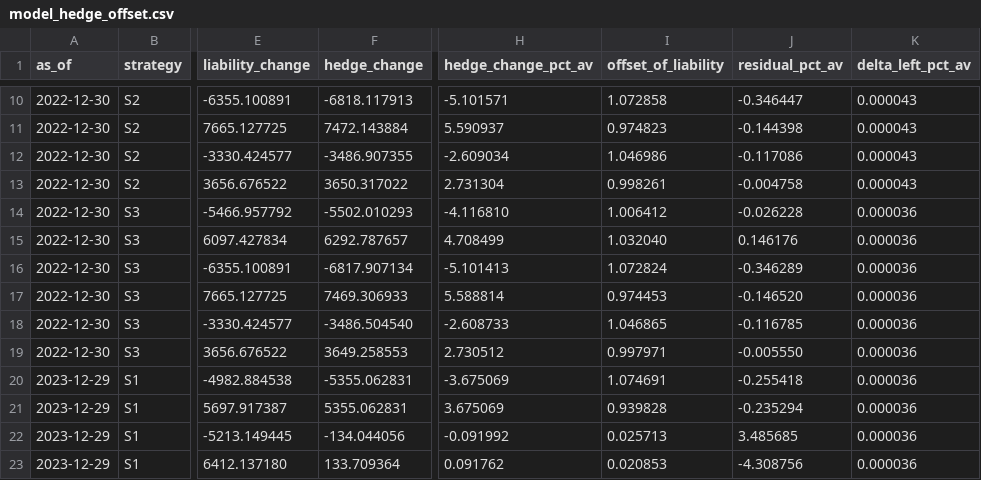
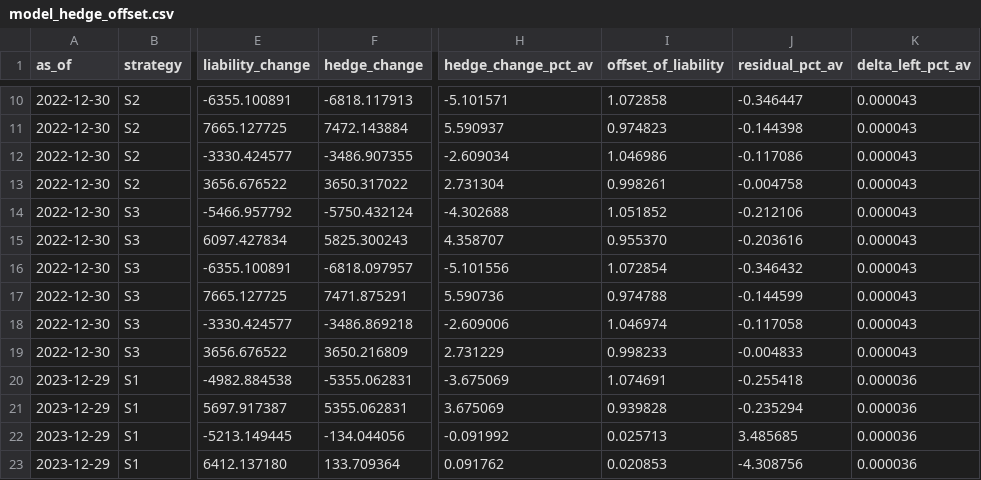
Before and after one commit to soham-parundekar/jackson-va-hedging, a CSV file: reports/tables/model_hedge_offset.csv, drawn as a sheet; only a part is shown, gaps mark what is left out; the diff covers the shown part only; the diff names each change by its address in the sheet, - before the commit and + after, or states it on an @@ line.

Commit message:
Audit pass 39: the full-repricing equity gamma was stepping in the wrong variable
greeks.compute shocked the index +/-10% proportionally and divided the second difference by
ln(1.1)^2. That is neither the curvature in the proportional move nor the curvature in the log
index: the pair omits the first-derivative term that separates the two, and the denominator
then mismatches the numerator by a further 10%. The reported gamma was 93,480 against 67,662
for the quantity the field names, 38% high. The shocks are now the two moves symmetric in the
log, which is what the nested surface and the regression proxy already used.

Only the model-side comparison against the disclosed hedge offsets moves: the puts in S3 are
sized off this gamma, and the equity offset range for that strategy goes from 101-108% to
96-108%. S1 and S2 are unchanged to the last digit.

Also in engine.py: the path-cache key named fifteen fields by hand and missed bond_duration, so
a duration sweep would have returned the base paths; it now reads every field. And the variance
floor on a volatility shock sat outside the square, where it could not fire.

Tests: a liability exactly quadratic in the log index so the Greeks have a closed form; a
per-field cache-key check on a fresh valuer each (the first version passed against the broken
key); the floor; and the full-hedge comparison table in validation.md now tied to its source.
Two assertions written to the last unit of a noisy Greek now allow a tenth of its own error.

```diff
--- a/reports/tables/model_hedge_offset.csv
+++ b/reports/tables/model_hedge_offset.csv
-F14 (hedge_change): -5502.010293
+F14 (hedge_change): -5750.432124
-H14 (hedge_change_pct_av): -4.116810
+H14 (hedge_change_pct_av): -4.302688
-I14 (offset_of_liability): 1.006412
+I14 (offset_of_liability): 1.051852
-J14 (residual_pct_av): -0.026228
+J14 (residual_pct_av): -0.212106
-K14:K19 (delta_left_pct_av): 0.000036
+K14:K19 (delta_left_pct_av): 0.000043
-F15 (hedge_change): 6292.787657
+F15 (hedge_change): 5825.300243
-H15 (hedge_change_pct_av): 4.708499
+H15 (hedge_change_pct_av): 4.358707
-I15 (offset_of_liability): 1.032040
+I15 (offset_of_liability): 0.955370
-J15 (residual_pct_av): 0.146176
+J15 (residual_pct_av): -0.203616
-F16 (hedge_change): -6817.907134
+F16 (hedge_change): -6818.097957
-H16 (hedge_change_pct_av): -5.101413
+H16 (hedge_change_pct_av): -5.101556
-I16 (offset_of_liability): 1.072824
+I16 (offset_of_liability): 1.072854
-J16 (residual_pct_av): -0.346289
+J16 (residual_pct_av): -0.346432
-F17 (hedge_change): 7469.306933
+F17 (hedge_change): 7471.875291
-H17 (hedge_change_pct_av): 5.588814
+H17 (hedge_change_pct_av): 5.590736
-I17 (offset_of_liability): 0.974453
+I17 (offset_of_liability): 0.974788
-J17 (residual_pct_av): -0.146520
+J17 (residual_pct_av): -0.144599
-F18 (hedge_change): -3486.504540
+F18 (hedge_change): -3486.869218
-H18 (hedge_change_pct_av): -2.608733
+H18 (hedge_change_pct_av): -2.609006
-I18 (offset_of_liability): 1.046865
+I18 (offset_of_liability): 1.046974
-J18 (residual_pct_av): -0.116785
+J18 (residual_pct_av): -0.117058
-F19 (hedge_change): 3649.258553
+F19 (hedge_change): 3650.216809
-H19 (hedge_change_pct_av): 2.730512
+H19 (hedge_change_pct_av): 2.731229
-I19 (offset_of_liability): 0.997971
+I19 (offset_of_liability): 0.998233
-J19 (residual_pct_av): -0.005550
+J19 (residual_pct_av): -0.004833
```
Also changed, not shown: 90 edited cells elsewhere in this file, reports/tables/greeks.csv, reports/tables/hedge_offset_comparison.csv, 7 other files.
